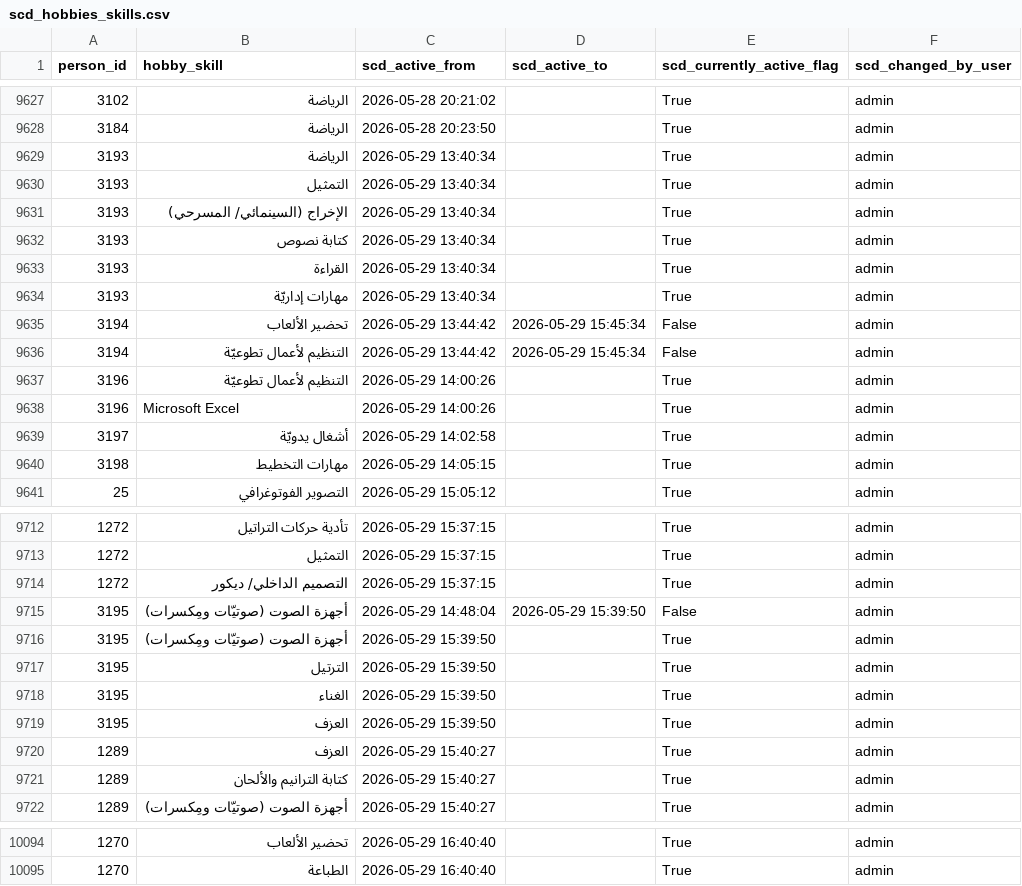
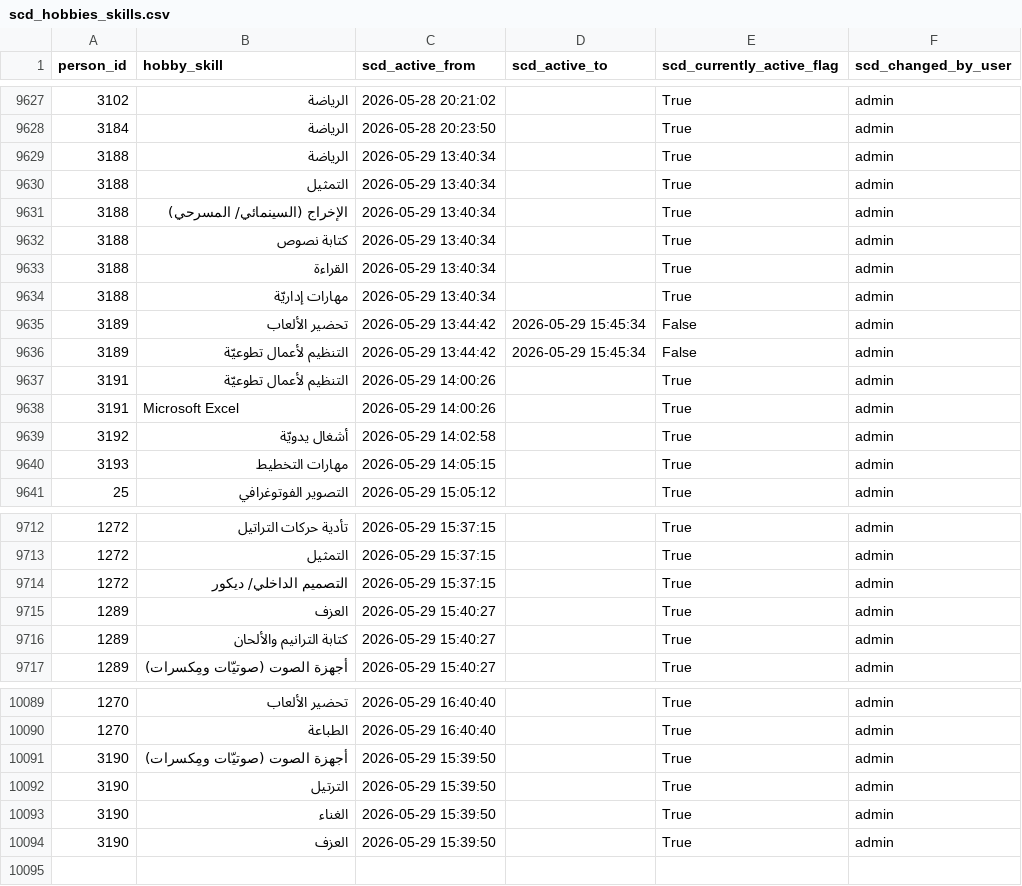
Before and after one commit to marwanalfarah-prog/jecportal, a CSV file: data/JECJordanData/scd_hobbies_skills.csv, drawn as a sheet; only a part is shown, gaps mark what is left out; the diff covers the shown part only.

```diff
--- a/data/JECJordanData/scd_hobbies_skills.csv
+++ b/data/JECJordanData/scd_hobbies_skills.csv
@@ -9628,14 +9628,14 @@
 3184,الرياضة,2026-05-28 20:23:50,,True,admin
-3193,الرياضة,2026-05-29 13:40:34,,True,admin
-3193,التمثيل,2026-05-29 13:40:34,,True,admin
-3193,الإخراج (السينمائي/ المسرحي),2026-05-29 13:40:34,,True,admin
-3193,كتابة نصوص,2026-05-29 13:40:34,,True,admin
-3193,القراءة,2026-05-29 13:40:34,,True,admin
-3193,مهارات إداريّة,2026-05-29 13:40:34,,True,admin
-3194,تحضير الألعاب,2026-05-29 13:44:42,2026-05-29 15:45:34,False,admin
-3194,التنظيم لأعمال تطوعيّة,2026-05-29 13:44:42,2026-05-29 15:45:34,False,admin
-3196,التنظيم لأعمال تطوعيّة,2026-05-29 14:00:26,,True,admin
-3196,Microsoft Excel,2026-05-29 14:00:26,,True,admin
-3197,أشغال يدويّة,2026-05-29 14:02:58,,True,admin
-3198,مهارات التخطيط,2026-05-29 14:05:15,,True,admin
+3188,الرياضة,2026-05-29 13:40:34,,True,admin
+3188,التمثيل,2026-05-29 13:40:34,,True,admin
+3188,الإخراج (السينمائي/ المسرحي),2026-05-29 13:40:34,,True,admin
+3188,كتابة نصوص,2026-05-29 13:40:34,,True,admin
+3188,القراءة,2026-05-29 13:40:34,,True,admin
+3188,مهارات إداريّة,2026-05-29 13:40:34,,True,admin
+3189,تحضير الألعاب,2026-05-29 13:44:42,2026-05-29 15:45:34,False,admin
+3189,التنظيم لأعمال تطوعيّة,2026-05-29 13:44:42,2026-05-29 15:45:34,False,admin
+3191,التنظيم لأعمال تطوعيّة,2026-05-29 14:00:26,,True,admin
+3191,Microsoft Excel,2026-05-29 14:00:26,,True,admin
+3192,أشغال يدويّة,2026-05-29 14:02:58,,True,admin
+3193,مهارات التخطيط,2026-05-29 14:05:15,,True,admin
 25,التصوير الفوتوغرافي,2026-05-29 15:05:12,,True,admin
@@ -9714,7 +9714,2 @@
 1272,التصميم الداخلي/ ديكور,2026-05-29 15:37:15,,True,admin
-3195,أجهزة الصوت (صوتيّات ومِكسرات),2026-05-29 14:48:04,2026-05-29 15:39:50,False,admin
-3195,أجهزة الصوت (صوتيّات ومِكسرات),2026-05-29 15:39:50,,True,admin
-3195,الترتيل,2026-05-29 15:39:50,,True,admin
-3195,الغناء,2026-05-29 15:39:50,,True,admin
-3195,العزف,2026-05-29 15:39:50,,True,admin
 1289,العزف,2026-05-29 15:40:27,,True,admin
@@ -10095 +10090,5 @@
 1270,الطباعة,2026-05-29 16:40:40,,True,admin
+3190,أجهزة الصوت (صوتيّات ومِكسرات),2026-05-29 15:39:50,,True,admin
+3190,الترتيل,2026-05-29 15:39:50,,True,admin
+3190,الغناء,2026-05-29 15:39:50,,True,admin
+3190,العزف,2026-05-29 15:39:50,,True,admin
```
Also changed, not shown: 6 edited cells elsewhere in this file, data/JECJordanData/scd_auth_users.csv, data/JECJordanData/scd_mobile_numbers.csv, 14 other files.
